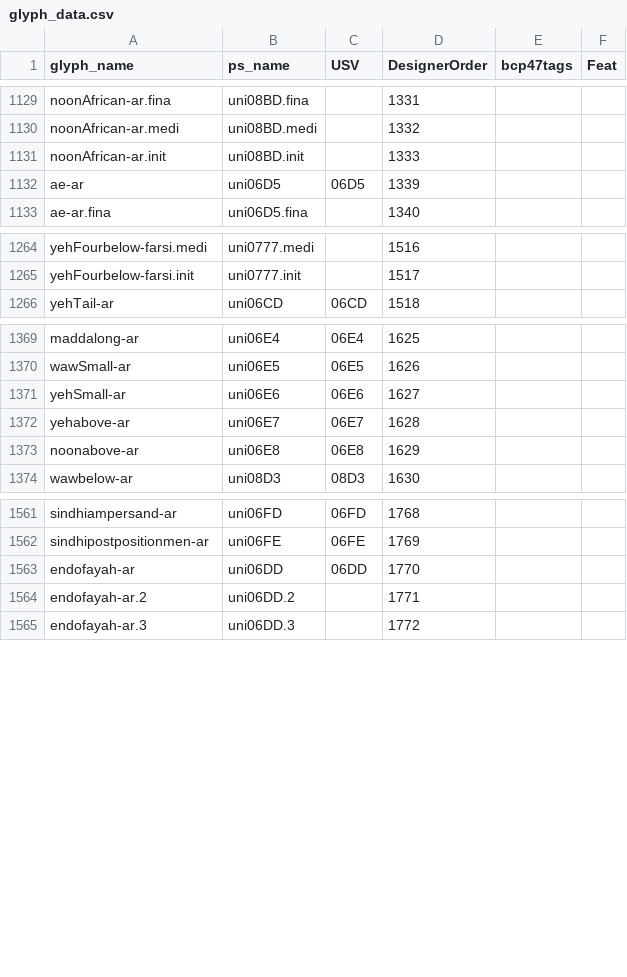
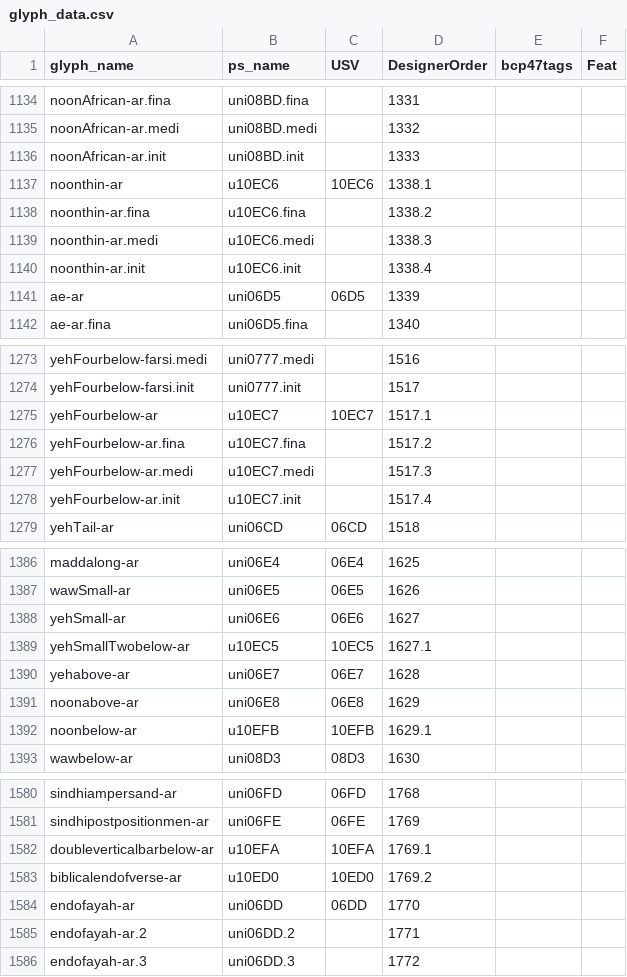
Before and after one commit to silnrsi/font-lateef, a CSV file: source/glyph_data.csv, drawn as a sheet; only a part is shown, gaps mark what is left out; the diff covers the shown part only; the diff names each change by its address in the sheet, - before the commit and + after, or states it on an @@ line.

```diff
--- a/source/glyph_data.csv
+++ b/source/glyph_data.csv
+row 1137: noonthin-ar | u10EC6 | 10EC6 | 1338.1
+row 1138: noonthin-ar.fina | u10EC6.fina |  | 1338.2
+row 1139: noonthin-ar.medi | u10EC6.medi |  | 1338.3
+row 1140: noonthin-ar.init | u10EC6.init |  | 1338.4
+row 1275: yehFourbelow-ar | u10EC7 | 10EC7 | 1517.1
+row 1276: yehFourbelow-ar.fina | u10EC7.fina |  | 1517.2
+row 1277: yehFourbelow-ar.medi | u10EC7.medi |  | 1517.3
+row 1278: yehFourbelow-ar.init | u10EC7.init |  | 1517.4
+row 1389: yehSmallTwobelow-ar | u10EC5 | 10EC5 | 1627.1
+row 1392: noonbelow-ar | u10EFB | 10EFB | 1629.1
+row 1582: doubleverticalbarbelow-ar | u10EFA | 10EFA | 1769.1
+row 1583: biblicalendofverse-ar | u10ED0 | 10ED0 | 1769.2
```
Also changed, not shown: 14 added rows, 1 removed row, 1 moved row and 8 edited cells elsewhere in this file.
